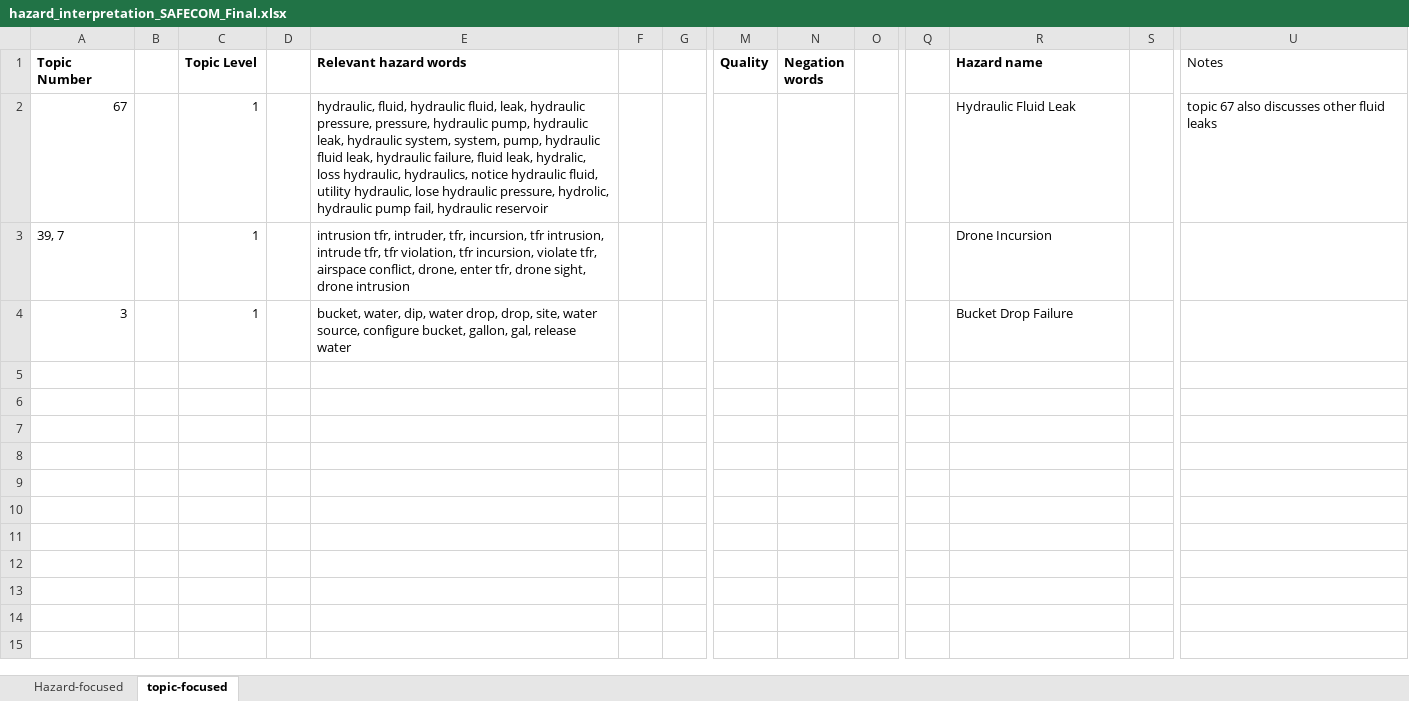
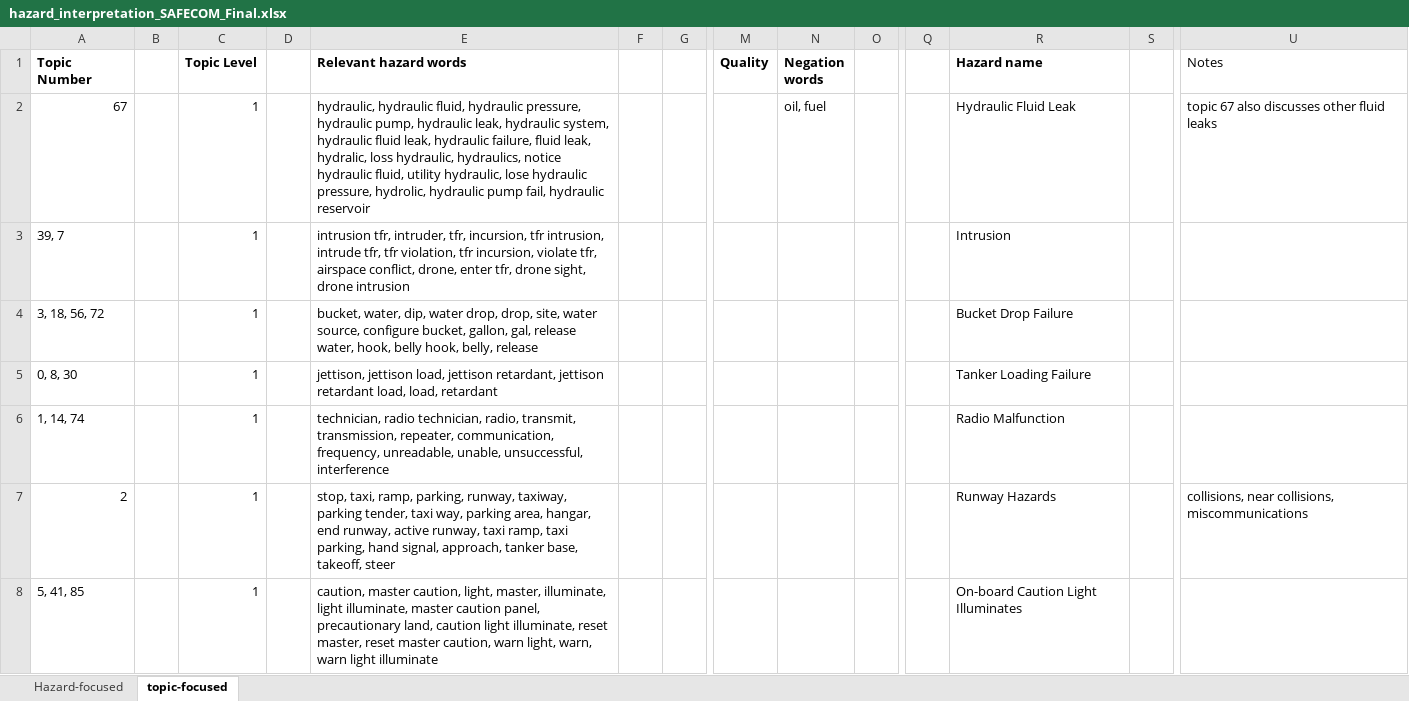
Before and after one commit to nasa/mika, an Excel workbook: results/SAFECOM_hazards_lda_topics_Apr-04-2022/hazard_interpretation_SAFECOM_Final.xlsx, sheet topic-focused, drawn as a sheet; only a part is shown, gaps mark what is left out; values as stored, in another font and other column widths than the file's, no borders; rows hold the shown columns only; the diff covers the shown part only; the diff names each change by its address in the sheet, - before the commit and + after, or states it on an @@ line.

Commit message:
updated results

```diff
--- a/results/SAFECOM_hazards_lda_topics_Apr-04-2022/hazard_interpretation_SAFECOM_Final.xlsx (sheet topic-focused)
+++ b/results/SAFECOM_hazards_lda_topics_Apr-04-2022/hazard_interpretation_SAFECOM_Final.xlsx (sheet topic-focused)
-E2 (Relevant hazard words): hydraulic, fluid, hydraulic fluid, leak, hydraulic pressure, pressure, hydraulic pump, hydraulic leak, hydraulic system, system, pump, hydraulic fluid…
+E2 (Relevant hazard words): hydraulic, hydraulic fluid, hydraulic pressure, hydraulic pump, hydraulic leak, hydraulic system, hydraulic fluid…
-N2 (Negation words): (empty)
+N2 (Negation words): oil, fuel
-R3 (Hazard name): Drone Incursion
+R3 (Hazard name): Intrusion
-A4 (Topic Number): 3
+A4 (Topic Number): 3, 18, 56, 72
-E4 (Relevant hazard words): …gal, release water
+E4 (Relevant hazard words): …gal, release water, hook, belly hook, belly, release
+row 5: 0, 8, 30 |  | 1 |  | jettison, jettison load, jettison retardant, jettison retardant load, load, retardant |  |  |  |  |  |  | Tanker Loading Failure
+row 6: 1, 14, 74 |  | 1 |  | technician, radio technician, radio, transmit, transmission, repeater, communication, frequency, unreadable, unable, unsuccessful, interference |  |  |  |  |  |  | Radio Malfunction
+row 7: 2 |  | 1 |  | stop, taxi, ramp, parking, runway, taxiway, parking tender, taxi way, parking area, hangar, end runway, active runway, taxi ramp, taxi parking, hand signal, approach, tanker base, takeoff, steer |  |  |  |  |  |  | Runway Hazards |  | collisions, near collisions, miscommunications
+row 8: 5, 41, 85 |  | 1 |  | caution, master caution, light, master, illuminate, light illuminate, master caution panel, precautionary land, caution light illuminate, reset master, reset master caution, warn light, warn, warn light illuminate |  |  |  |  |  |  | On-board Caution Light Illuminates
```
Also changed, not shown: 19 added rows elsewhere in this sheet, 8 other files.
